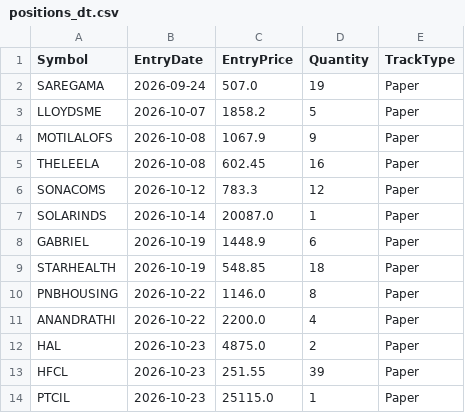
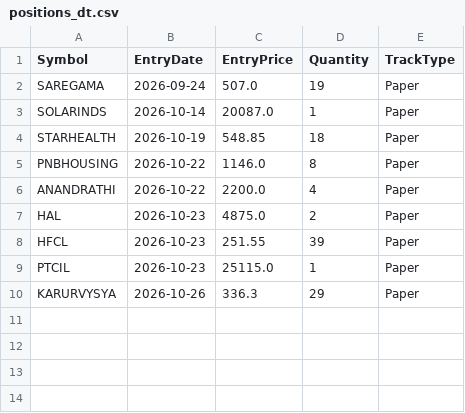
Before and after one commit to finnyrajmann/nse-dual_trend, a CSV file: data/positions_dt.csv, drawn as a sheet.

Commit message:
Auto-update — 2026-10-26

```diff
--- a/data/positions_dt.csv
+++ b/data/positions_dt.csv
@@ -2,8 +2,3 @@ Symbol,EntryDate,EntryPrice,Quantity,TrackType
 SAREGAMA,2026-09-24,507.0,19,Paper
-LLOYDSME,2026-10-07,1858.2,5,Paper
-MOTILALOFS,2026-10-08,1067.9,9,Paper
-THELEELA,2026-10-08,602.45,16,Paper
-SONACOMS,2026-10-12,783.3,12,Paper
 SOLARINDS,2026-10-14,20087.0,1,Paper
-GABRIEL,2026-10-19,1448.9,6,Paper
 STARHEALTH,2026-10-19,548.85,18,Paper
@@ -14 +9,2 @@ HFCL,2026-10-23,251.55,39,Paper
 PTCIL,2026-10-23,25115.0,1,Paper
+KARURVYSYA,2026-10-26,336.3,29,Paper
```
